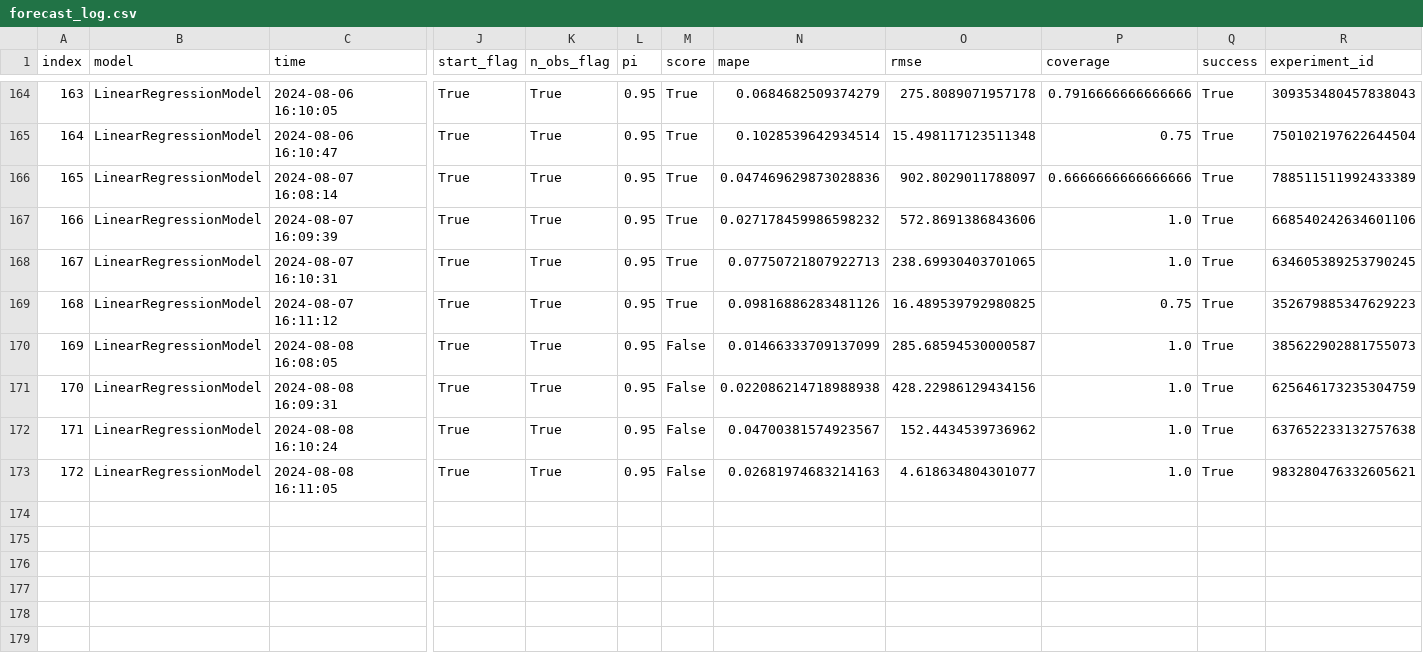
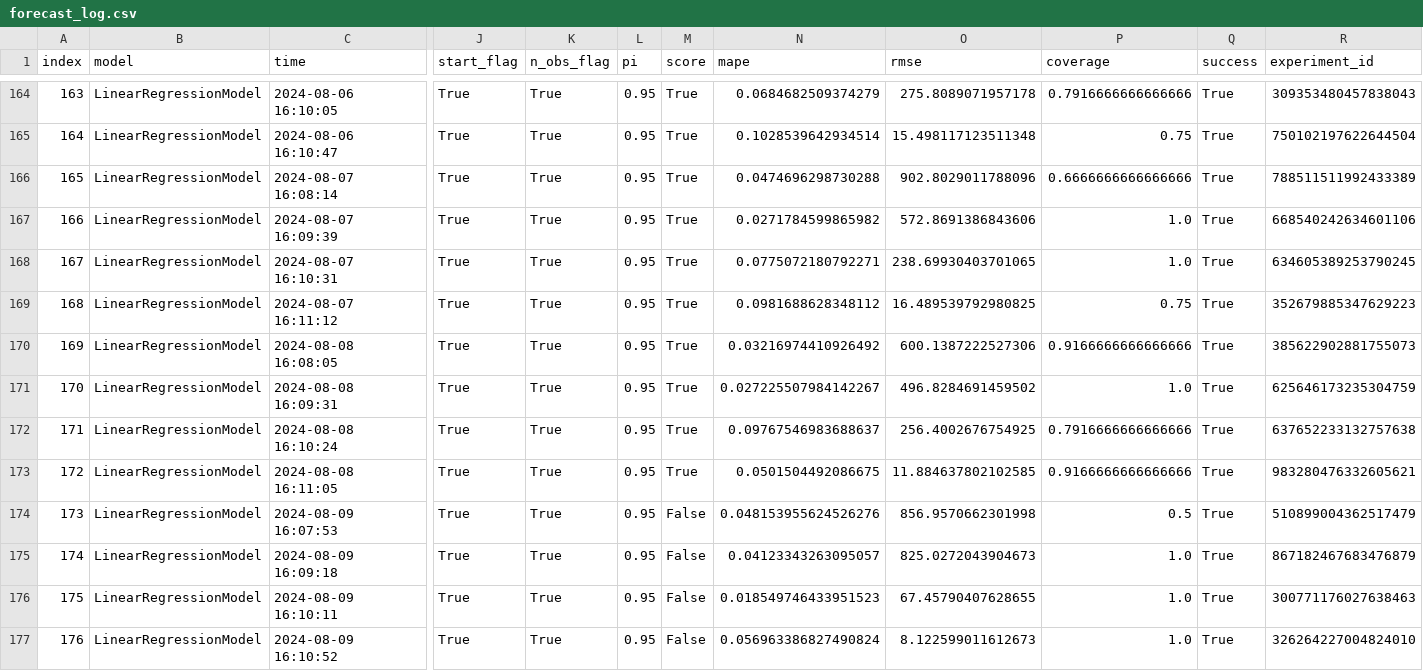
Before and after one commit to alexlabuda/ai-dev-2024-ml-workshop, a CSV file: data/forecast_log.csv, drawn as a sheet; only a part is shown, gaps mark what is left out; rows hold the shown columns only; the diff names each change by its address in the sheet, - before the commit and + after, or states it on an @@ line.

Commit message:
Auto update of the data

```diff
--- a/data/forecast_log.csv
+++ b/data/forecast_log.csv
-N166 (mape): 0.047469629873028836
+N166 (mape): 0.0474696298730288
-O166 (rmse): 902.8029011788097
+O166 (rmse): 902.8029011788096
-N167 (mape): 0.027178459986598232
+N167 (mape): 0.0271784599865982
-N168 (mape): 0.07750721807922713
+N168 (mape): 0.0775072180792271
-N169 (mape): 0.09816886283481126
+N169 (mape): 0.0981688628348112
-M170:M173 (score): False
+M170:M173 (score): True
-N170 (mape): 0.01466333709137099
+N170 (mape): 0.03216974410926492
-O170 (rmse): 285.68594530000587
+O170 (rmse): 600.1387222527306
-P170 (coverage): 1.0
+P170 (coverage): 0.9166666666666666
-N171 (mape): 0.022086214718988938
+N171 (mape): 0.027225507984142267
-O171 (rmse): 428.22986129434156
+O171 (rmse): 496.8284691459502
-N172 (mape): 0.04700381574923567
+N172 (mape): 0.09767546983688637
-O172 (rmse): 152.4434539736962
+O172 (rmse): 256.4002676754925
-P172 (coverage): 1.0
+P172 (coverage): 0.7916666666666666
-N173 (mape): 0.02681974683214163
+N173 (mape): 0.0501504492086675
-O173 (rmse): 4.618634804301077
+O173 (rmse): 11.884637802102585
-P173 (coverage): 1.0
+P173 (coverage): 0.9166666666666666
+row 174: 173 | LinearRegressionModel | 2024-08-09 16:07:53 | True | True | 0.95 | False | 0.048153955624526276 | 856.9570662301998 | 0.5 | True | 510899004362517479
+row 175: 174 | LinearRegressionModel | 2024-08-09 16:09:18 | True | True | 0.95 | False | 0.04123343263095057 | 825.0272043904673 | 1.0 | True | 867182467683476879
+row 176: 175 | LinearRegressionModel | 2024-08-09 16:10:11 | True | True | 0.95 | False | 0.018549746433951523 | 67.45790407628655 | 1.0 | True | 300771176027638463
+row 177: 176 | LinearRegressionModel | 2024-08-09 16:10:52 | True | True | 0.95 | False | 0.056963386827490824 | 8.122599011612673 | 1.0 | True | 326264227004824010
```
Also changed, not shown: data/log.csv, 3 other files.
